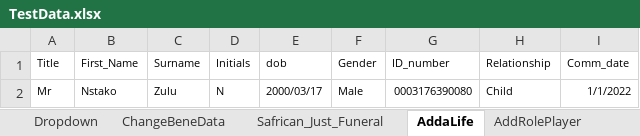
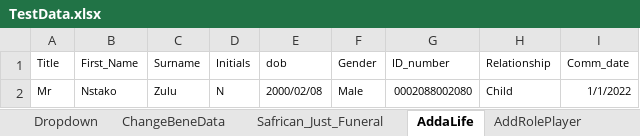
Before and after one commit to NapeBoshielo/sanlamNew, an Excel workbook: ILR_TestSuite/MIP UAT Test Scenarios/TestData.xlsx, sheet AddaLife, drawn as a sheet; values as stored, in another font and other column widths than the file's, no borders; the diff names each change by its address in the sheet, - before the commit and + after, or states it on an @@ line.

```diff
--- a/ILR_TestSuite/MIP UAT Test Scenarios/TestData.xlsx (sheet AddaLife)
+++ b/ILR_TestSuite/MIP UAT Test Scenarios/TestData.xlsx (sheet AddaLife)
-E2 (dob): 2000/03/17
+E2 (dob): 2000/02/08
-G2 (ID_number): 0003176390080
+G2 (ID_number): 0002088002080
```
Also changed, not shown: sheet Policy-Servicing, sheet ChangeLifeData, sheet AddRoleNext_month, sheet AddRolePlayer, 1 other file.
